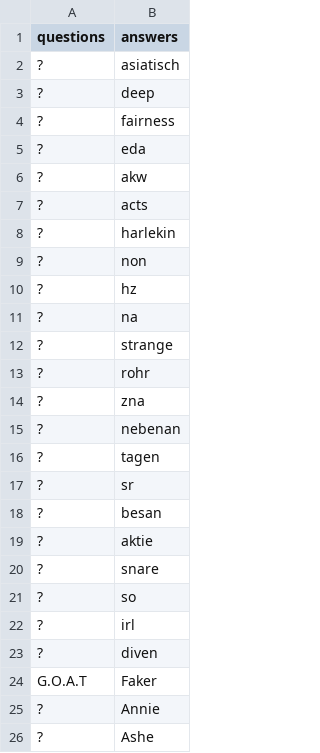
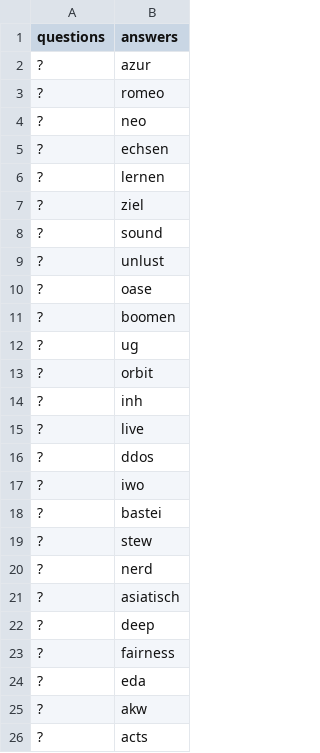
Before and after one commit to KevinDwo/CrosswordGen, a CSV file: TestQuestions.csv, drawn as a sheet; only a part is shown; the shorter side is filled out with more unchanged rows; the diff names each change by its address in the sheet, - before the commit and + after, or states it on an @@ line.

```diff
--- a/TestQuestions.csv
+++ b/TestQuestions.csv
+row 2: ? | azur
+row 3: ? | romeo
+row 4: ? | neo
+row 5: ? | echsen
+row 6: ? | lernen
+row 7: ? | ziel
+row 8: ? | sound
+row 9: ? | unlust
+row 10: ? | oase
+row 11: ? | boomen
+row 12: ? | ug
+row 13: ? | orbit
+row 14: ? | inh
+row 15: ? | live
+row 16: ? | ddos
+row 17: ? | iwo
+row 18: ? | bastei
+row 19: ? | stew
+row 20: ? | nerd
```
Also changed, not shown: 16 other files.
